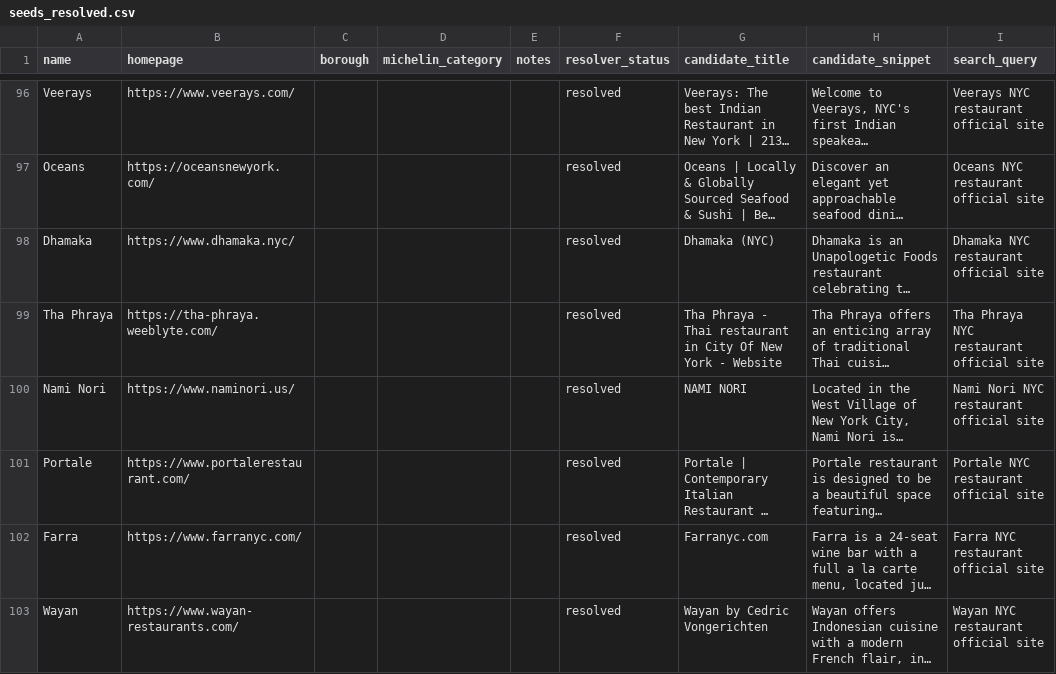
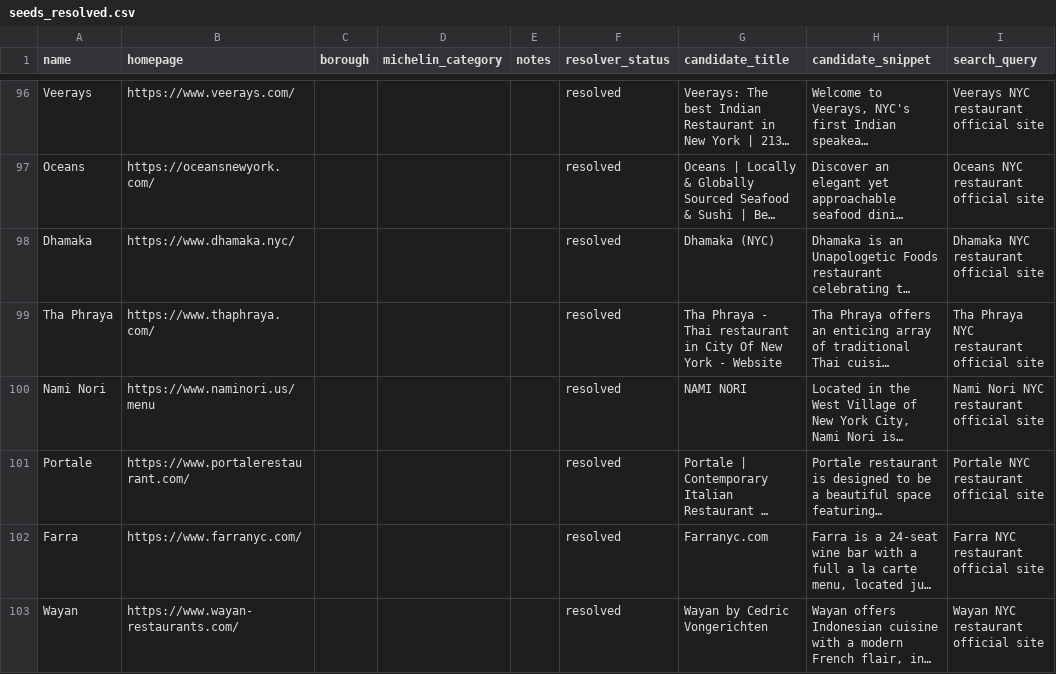
Before and after one commit to mm13550/Calm_Octopuses, a CSV file: data/seeds_resolved.csv, drawn as a sheet; only a part is shown, gaps mark what is left out; long unchanged cells end in …; the diff covers the shown part only; the diff names each change by its address in the sheet, - before the commit and + after, or states it on an @@ line.

Commit message:
Filter legal PDFs, non-NYC location menus, multi-CDN dedup, and Nami Nori NYC-only filtering

```diff
--- a/data/seeds_resolved.csv
+++ b/data/seeds_resolved.csv
-B99 (homepage): https://tha-phraya.weeblyte.com/
+B99 (homepage): https://www.thaphraya.com/
-B100 (homepage): https://www.naminori.us/
+B100 (homepage): https://www.naminori.us/menu
```
Also changed, not shown: 6 edited cells elsewhere in this file, 1 other file.
